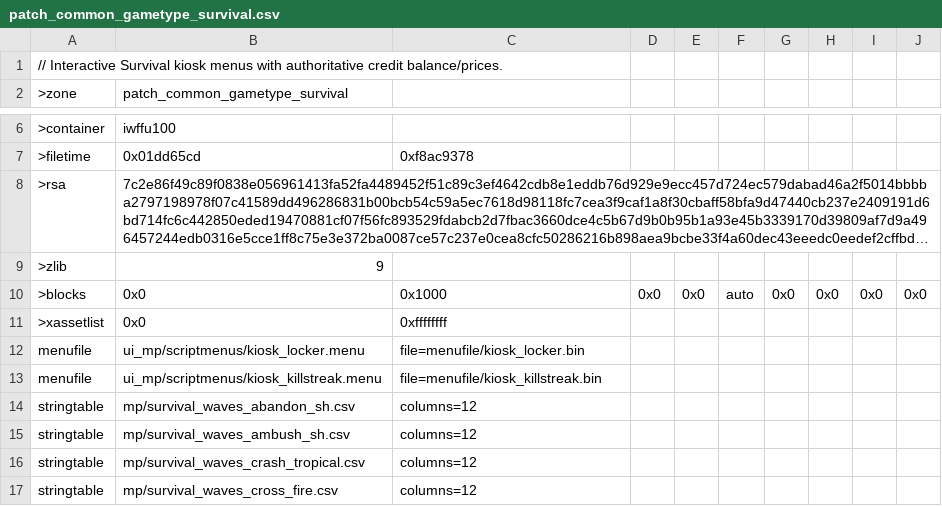
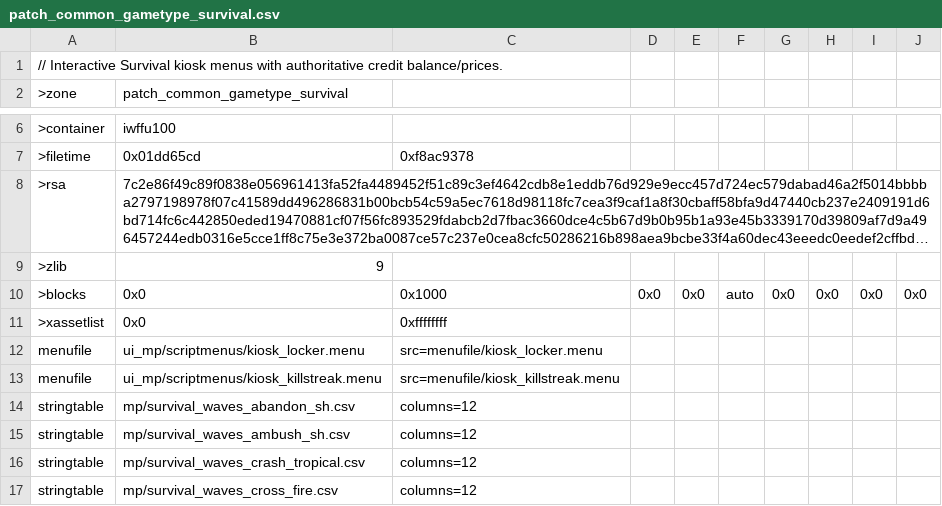
Before and after one commit to nucleur16/cod-offline-1.1.1.13, a CSV file: zone_source/patch_common_gametype_survival.csv, drawn as a sheet; only a part is shown, gaps mark what is left out; long unchanged cells end in ….

```diff
--- a/zone_source/patch_common_gametype_survival.csv
+++ b/zone_source/patch_common_gametype_survival.csv
@@ -11,4 +11,4 @@
 >xassetlist,0x0,0xffffffff
-menufile,ui_mp/scriptmenus/kiosk_locker.menu,file=menufile/kiosk_locker.bin
-menufile,ui_mp/scriptmenus/kiosk_killstreak.menu,file=menufile/kiosk_killstreak.bin
+menufile,ui_mp/scriptmenus/kiosk_locker.menu,src=menufile/kiosk_locker.menu
+menufile,ui_mp/scriptmenus/kiosk_killstreak.menu,src=menufile/kiosk_killstreak.menu
 stringtable,mp/survival_waves_abandon_sh.csv,columns=12
```
Also changed, not shown: zone_source/field_orders_postgfx_mp.csv, zone_source/hud_styles_postgfx_mp.csv, 54 other files.
